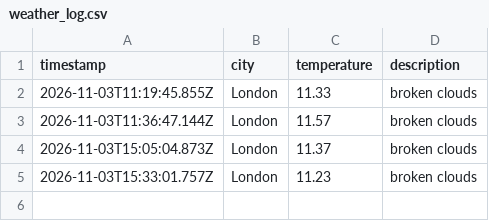
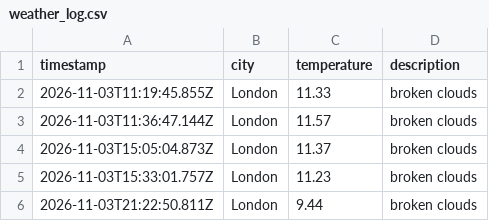
Before and after one commit to Sal-jaff/Weather_dataOps, a CSV file: data/weather_log.csv, drawn as a sheet; the diff names each change by its address in the sheet, - before the commit and + after, or states it on an @@ line.

```diff
--- a/data/weather_log.csv
+++ b/data/weather_log.csv
+row 6: 2026-11-03T21:22:50.811Z | London | 9.44 | broken clouds
```
Also changed, not shown: 1 other file.
